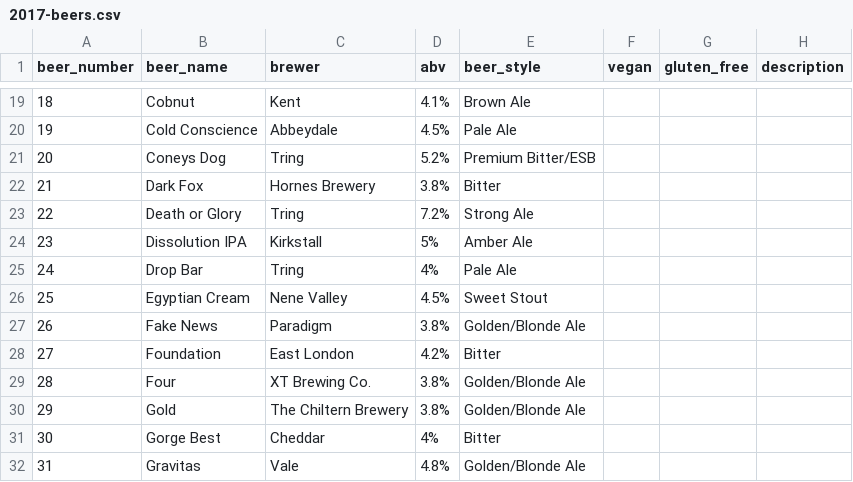
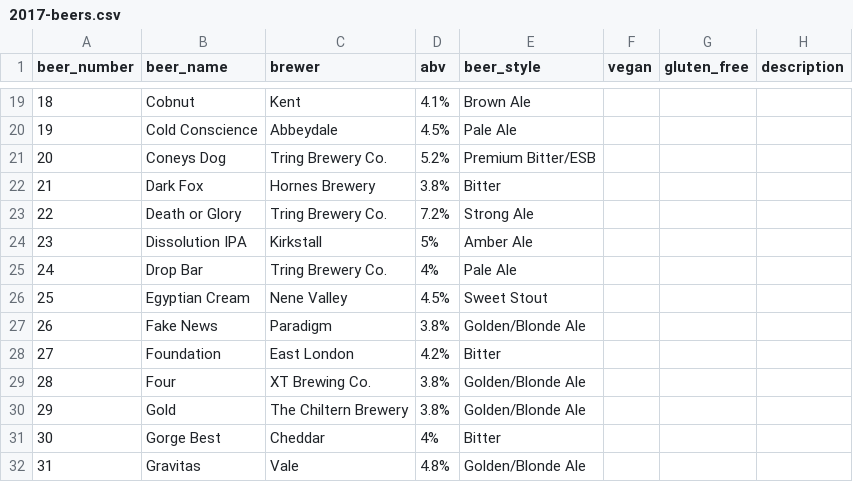
Before and after one commit to guyfawcus/beer-fest.js, a CSV file: public/downloads/2017-beers.csv, drawn as a sheet; only a part is shown, gaps mark what is left out.

```diff
--- a/public/downloads/2017-beers.csv
+++ b/public/downloads/2017-beers.csv
@@ -20,7 +20,7 @@
 19,"Cold Conscience","Abbeydale",4.5%,"Pale Ale",,,
-20,"Coneys Dog","Tring",5.2%,"Premium Bitter/ESB",,,
+20,"Coneys Dog","Tring Brewery Co.",5.2%,"Premium Bitter/ESB",,,
 21,"Dark Fox","Hornes Brewery",3.8%,"Bitter",,,
-22,"Death or Glory","Tring",7.2%,"Strong Ale",,,
+22,"Death or Glory","Tring Brewery Co.",7.2%,"Strong Ale",,,
 23,"Dissolution IPA","Kirkstall",5%,"Amber Ale",,,
-24,"Drop Bar","Tring",4%,"Pale Ale",,,
+24,"Drop Bar","Tring Brewery Co.",4%,"Pale Ale",,,
 25,"Egyptian Cream","Nene Valley",4.5%,"Sweet Stout",,,
```
Also changed, not shown: public/downloads/2016-beers.csv, public/downloads/2018-beers.csv, 2 other files.
